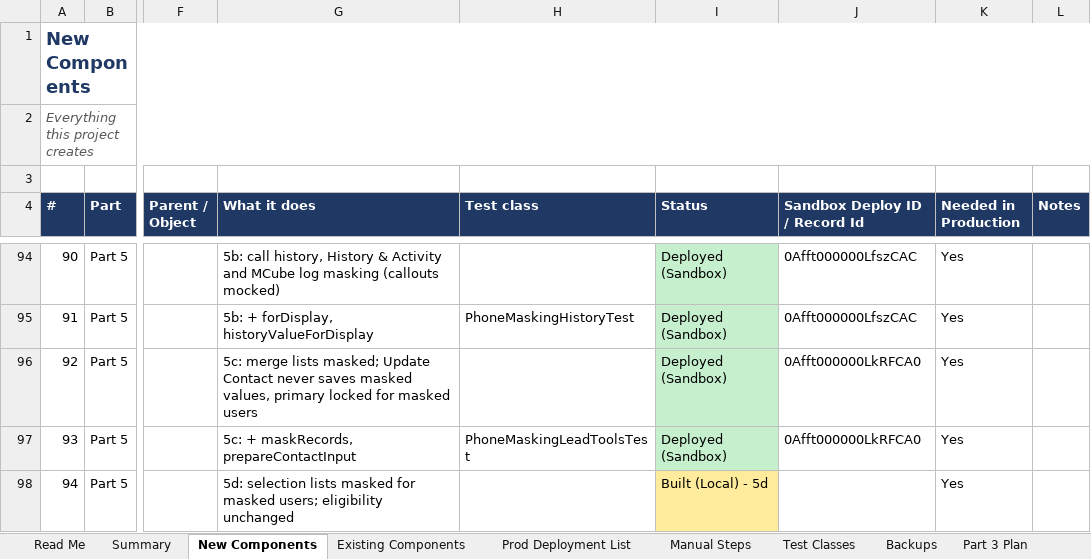
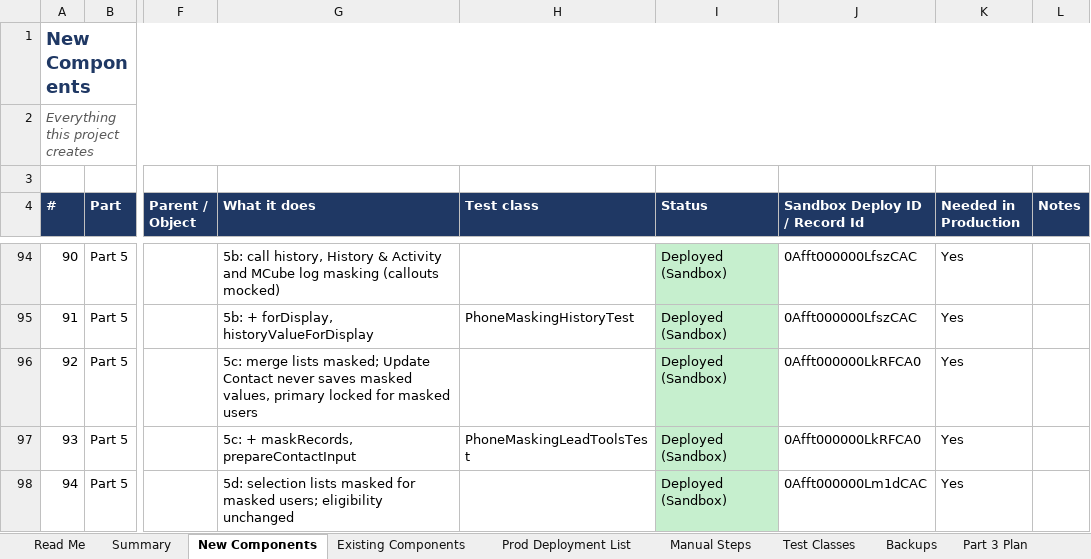
Before and after one commit to ejjigiripraveen-cloud/Mobile-No-masking, an Excel workbook: docs/Mobile_Masking_Component_Register.xlsx, sheet New Components, drawn as a sheet; only a part is shown, gaps mark what is left out; values as stored, in another font and other column widths than the file's, no borders; the diff names each change by its address in the sheet, - before the commit and + after, or states it on an @@ line.

```diff
--- a/docs/Mobile_Masking_Component_Register.xlsx (sheet New Components)
+++ b/docs/Mobile_Masking_Component_Register.xlsx (sheet New Components)
-I98 (Status): Built (Local) - 5d
+I98 (Status): Deployed (Sandbox)
-I98 fill: #FFEB9C
+I98 fill: #C6EFCE
-J98 (Sandbox Deploy ID / Record Id): (empty)
+J98 (Sandbox Deploy ID / Record Id): 0Afft000000Lm1dCAC
```
Also changed, not shown: sheet Release Bundle, sheet Existing Components, sheet Summary, 6 other files.
